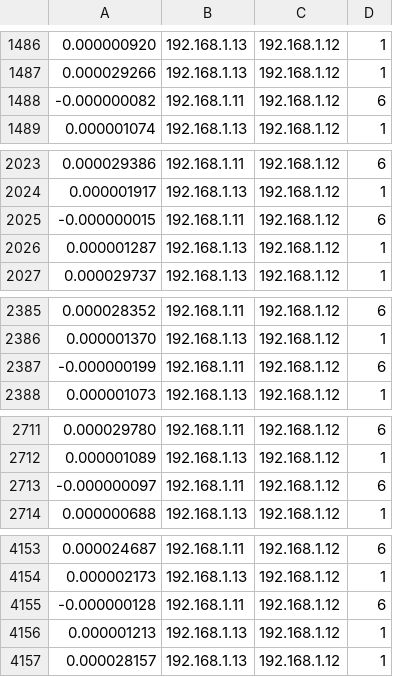
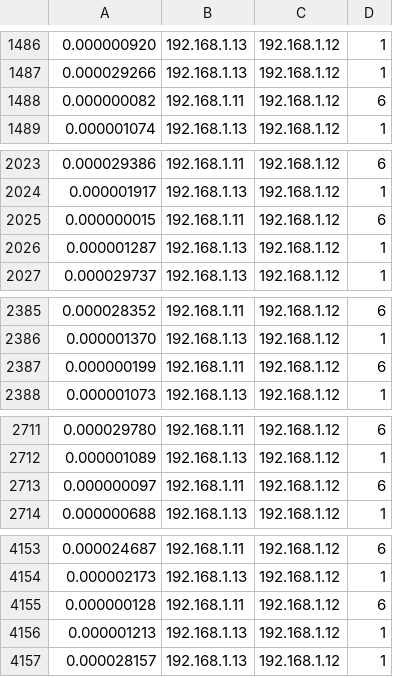
Before and after one commit to RollingThunder6/MidnightInventers, a CSV file: Source Code/Fuzzy/attack_test.csv, drawn as a sheet; only a part is shown, gaps mark what is left out; the diff covers the shown part only.

```diff
--- a/Source Code/Fuzzy/attack_test.csv
+++ b/Source Code/Fuzzy/attack_test.csv
@@ -1487,3 +1487,3 @@
 0.000029266,192.168.1.13,192.168.1.12,1
--0.000000082,192.168.1.11,192.168.1.12,6
+0.000000082,192.168.1.11,192.168.1.12,6
 0.000001074,192.168.1.13,192.168.1.12,1
@@ -2024,3 +2024,3 @@
 0.000001917,192.168.1.13,192.168.1.12,1
--0.000000015,192.168.1.11,192.168.1.12,6
+0.000000015,192.168.1.11,192.168.1.12,6
 0.000001287,192.168.1.13,192.168.1.12,1
@@ -2386,3 +2386,3 @@
 0.000001370,192.168.1.13,192.168.1.12,1
--0.000000199,192.168.1.11,192.168.1.12,6
+0.000000199,192.168.1.11,192.168.1.12,6
 0.000001073,192.168.1.13,192.168.1.12,1
@@ -2712,3 +2712,3 @@
 0.000001089,192.168.1.13,192.168.1.12,1
--0.000000097,192.168.1.11,192.168.1.12,6
+0.000000097,192.168.1.11,192.168.1.12,6
 0.000000688,192.168.1.13,192.168.1.12,1
@@ -4154,3 +4154,3 @@
 0.000002173,192.168.1.13,192.168.1.12,1
--0.000000128,192.168.1.11,192.168.1.12,6
+0.000000128,192.168.1.11,192.168.1.12,6
 0.000001213,192.168.1.13,192.168.1.12,1
```
Also changed, not shown: 6 edited cells elsewhere in this file, 8 other files.
